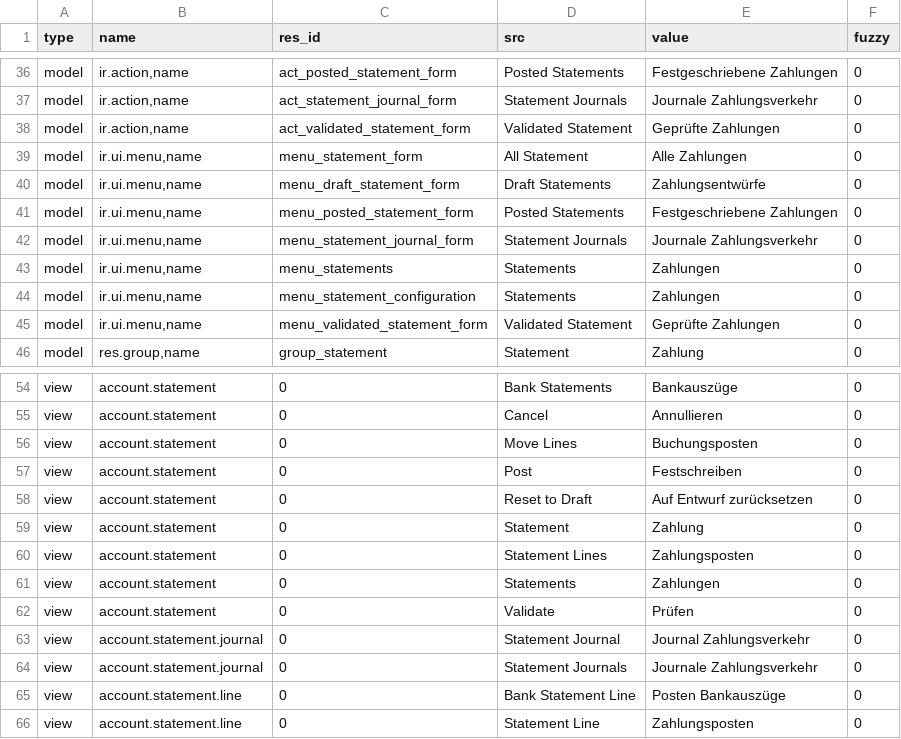
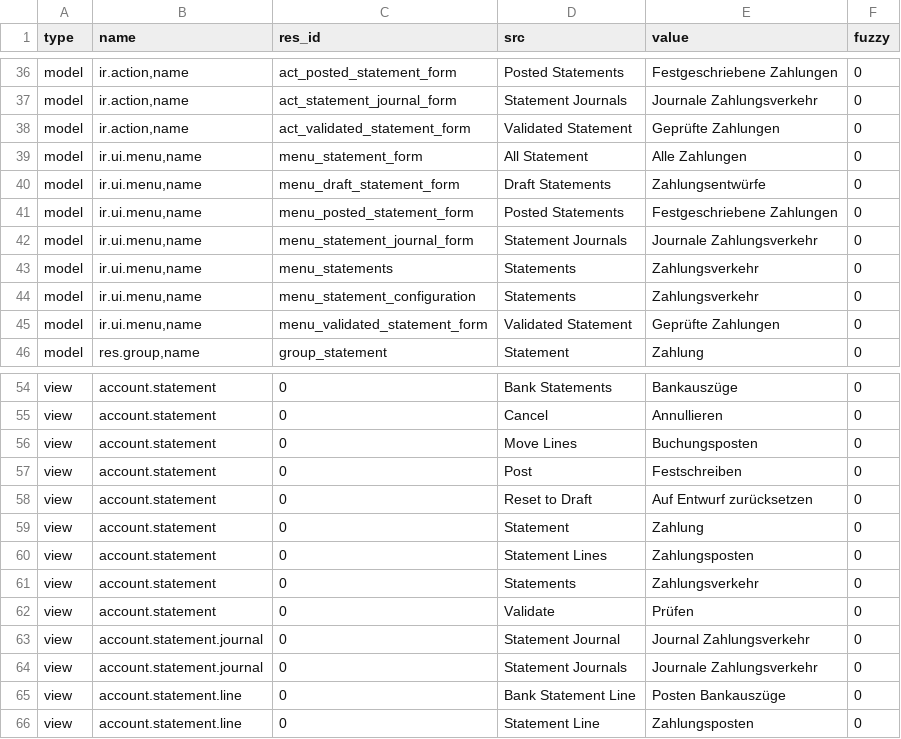
Before and after one commit to coopengo/account_statement, a CSV file: de_DE.csv, drawn as a sheet; only a part is shown, gaps mark what is left out.

Commit message:
Update translation for de_DE

```diff
--- a/de_DE.csv
+++ b/de_DE.csv
@@ -42,4 +42,4 @@ model,"ir.ui.menu,name",menu_posted_statement_form,Posted Statements,Festgeschri
 model,"ir.ui.menu,name",menu_statement_journal_form,Statement Journals,Journale Zahlungsverkehr,0
-model,"ir.ui.menu,name",menu_statements,Statements,Zahlungen,0
-model,"ir.ui.menu,name",menu_statement_configuration,Statements,Zahlungen,0
+model,"ir.ui.menu,name",menu_statements,Statements,Zahlungsverkehr,0
+model,"ir.ui.menu,name",menu_statement_configuration,Statements,Zahlungsverkehr,0
 model,"ir.ui.menu,name",menu_validated_statement_form,Validated Statement,Geprüfte Zahlungen,0
@@ -60,3 +60,3 @@ view,account.statement,0,Statement,Zahlung,0
 view,account.statement,0,Statement Lines,Zahlungsposten,0
-view,account.statement,0,Statements,Zahlungen,0
+view,account.statement,0,Statements,Zahlungsverkehr,0
 view,account.statement,0,Validate,Prüfen,0
```
